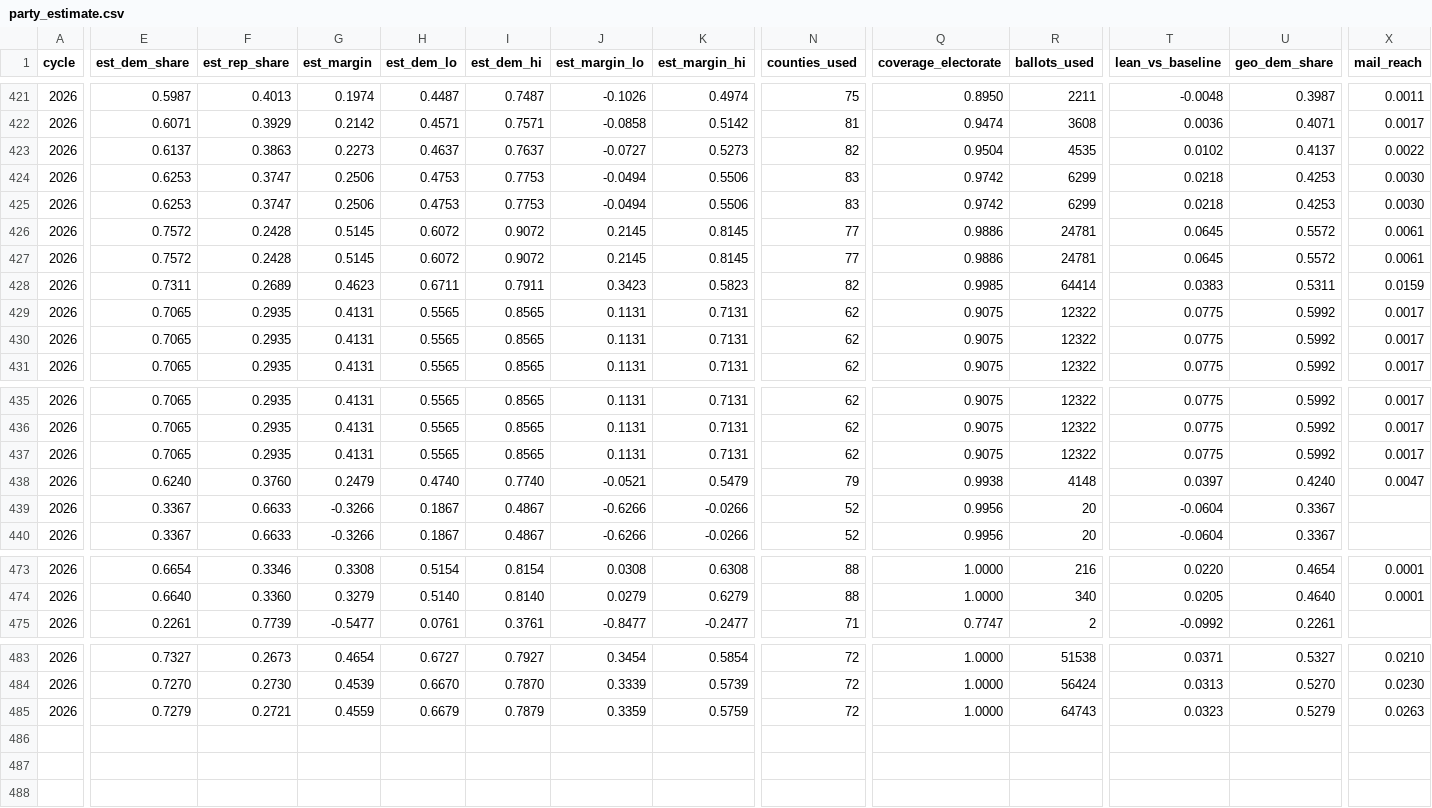
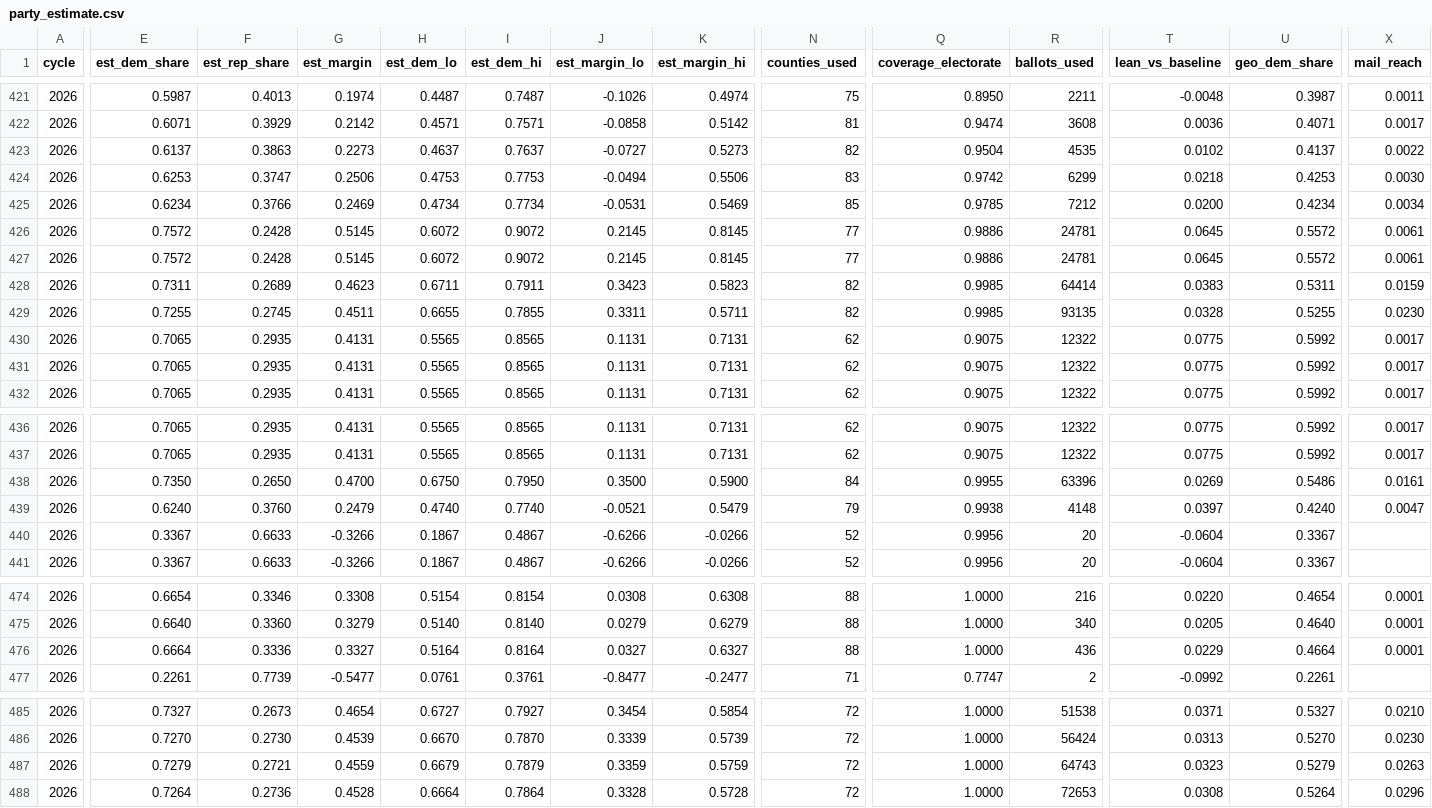
Before and after one commit to ElectIndex/26_early_vote, a CSV file: output/party_estimate.csv, drawn as a sheet; only a part is shown, gaps mark what is left out; addresses are those after the commit; rows hold the shown columns only; the diff covers the shown part only; the diff names each change by its address in the sheet, - before the commit and + after, or states it on an @@ line.

```diff
--- a/output/party_estimate.csv
+++ b/output/party_estimate.csv
-E425 (est_dem_share): 0.6253
+E425 (est_dem_share): 0.6234
-F425 (est_rep_share): 0.3747
+F425 (est_rep_share): 0.3766
-G425 (est_margin): 0.2506
+G425 (est_margin): 0.2469
-H425 (est_dem_lo): 0.4753
+H425 (est_dem_lo): 0.4734
-I425 (est_dem_hi): 0.7753
+I425 (est_dem_hi): 0.7734
-J425 (est_margin_lo): -0.0494
+J425 (est_margin_lo): -0.0531
-K425 (est_margin_hi): 0.5506
+K425 (est_margin_hi): 0.5469
-N425 (counties_used): 83
+N425 (counties_used): 85
-Q425 (coverage_electorate): 0.9742
+Q425 (coverage_electorate): 0.9785
-R425 (ballots_used): 6299
+R425 (ballots_used): 7212
-T425 (lean_vs_baseline): 0.0218
+T425 (lean_vs_baseline): 0.0200
-U425 (geo_dem_share): 0.4253
+U425 (geo_dem_share): 0.4234
-X425 (mail_reach): 0.0030
+X425 (mail_reach): 0.0034
+row 429: 2026 | 0.7255 | 0.2745 | 0.4511 | 0.6655 | 0.7855 | 0.3311 | 0.5711 | 82 | 0.9985 | 93135 | 0.0328 | 0.5255 | 0.0230
-E438 (est_dem_share): 0.7065
+E438 (est_dem_share): 0.7350
-F438 (est_rep_share): 0.2935
+F438 (est_rep_share): 0.2650
-G438 (est_margin): 0.4131
+G438 (est_margin): 0.4700
-H438 (est_dem_lo): 0.5565
+H438 (est_dem_lo): 0.6750
-I438 (est_dem_hi): 0.8565
+I438 (est_dem_hi): 0.7950
-J438 (est_margin_lo): 0.1131
+J438 (est_margin_lo): 0.3500
-K438 (est_margin_hi): 0.7131
+K438 (est_margin_hi): 0.5900
-N438 (counties_used): 62
+N438 (counties_used): 84
-Q438 (coverage_electorate): 0.9075
+Q438 (coverage_electorate): 0.9955
-R438 (ballots_used): 12322
+R438 (ballots_used): 63396
-T438 (lean_vs_baseline): 0.0775
+T438 (lean_vs_baseline): 0.0269
-U438 (geo_dem_share): 0.5992
+U438 (geo_dem_share): 0.5486
-X438 (mail_reach): 0.0017
+X438 (mail_reach): 0.0161
+row 476: 2026 | 0.6664 | 0.3336 | 0.3327 | 0.5164 | 0.8164 | 0.0327 | 0.6327 | 88 | 1.0000 | 436 | 0.0229 | 0.4664 | 0.0001
+row 488: 2026 | 0.7264 | 0.2736 | 0.4528 | 0.6664 | 0.7864 | 0.3328 | 0.5728 | 72 | 1.0000 | 72653 | 0.0308 | 0.5264 | 0.0296
```
Also changed, not shown: 44 edited cells elsewhere in this file, output/counties/mn.csv, output/counties/ne.csv, 18 other files.
